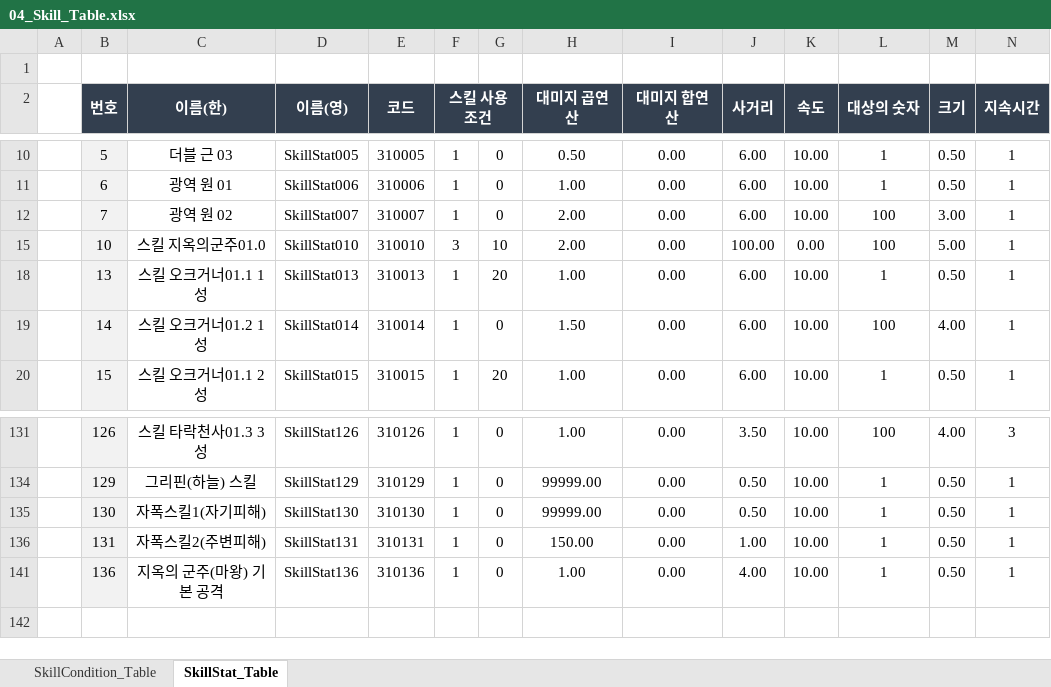
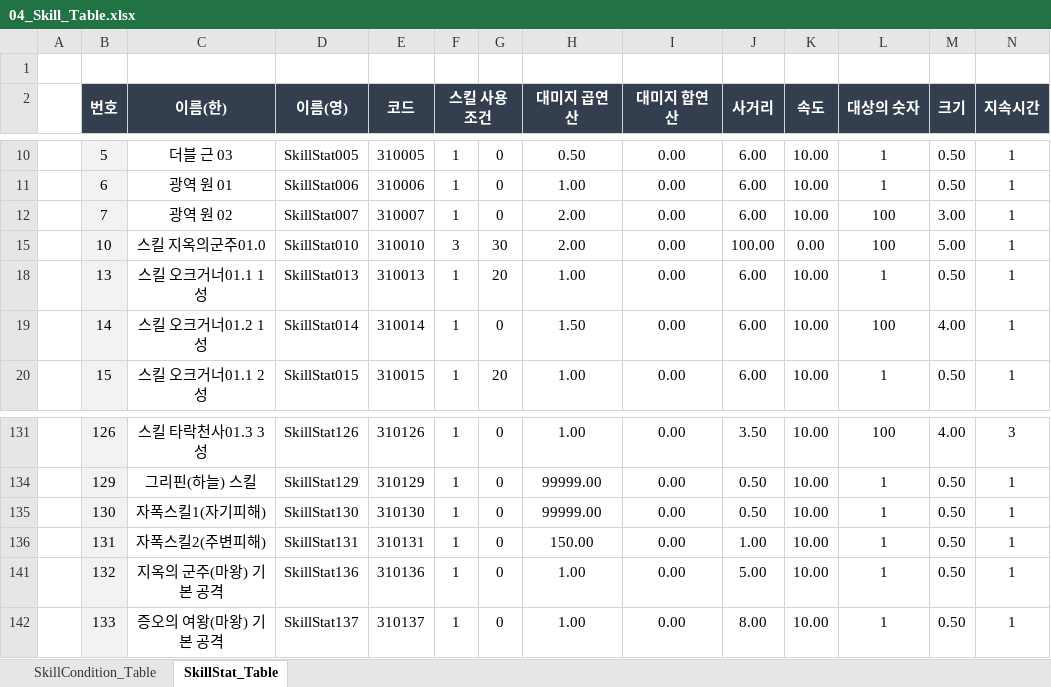
Before and after one commit to kimmk1533/DefensiveDungeon, an Excel workbook: Documents/Table_List/04_Skill_Table.xlsx, sheet SkillStat_Table, drawn as a sheet; only a part is shown, gaps mark what is left out; values as stored, in another font and other column widths than the file's, no borders; rows hold the shown columns only; the diff names each change by its address in the sheet, - before the commit and + after, or states it on an @@ line.

```diff
--- a/Documents/Table_List/04_Skill_Table.xlsx (sheet SkillStat_Table)
+++ b/Documents/Table_List/04_Skill_Table.xlsx (sheet SkillStat_Table)
-G15: 10
+G15: 30
-B141 (번호): 136
+B141 (번호): 132
-J141 (사거리): 4.00
+J141 (사거리): 5.00
+row 142:  | 133 | 증오의 여왕(마왕) 기본 공격 | SkillStat137 | 310137 | 1 | 0 | 1.00 | 0.00 | 8.00 | 10.00 | 1 | 0.50 | 1
```
Also changed, not shown: sheet SkillCondition_Table, Documents/Table_List/01_Devil_Table.xlsx, Documents/Table_List/02_Tower_Table.xlsx, 23 other files.
